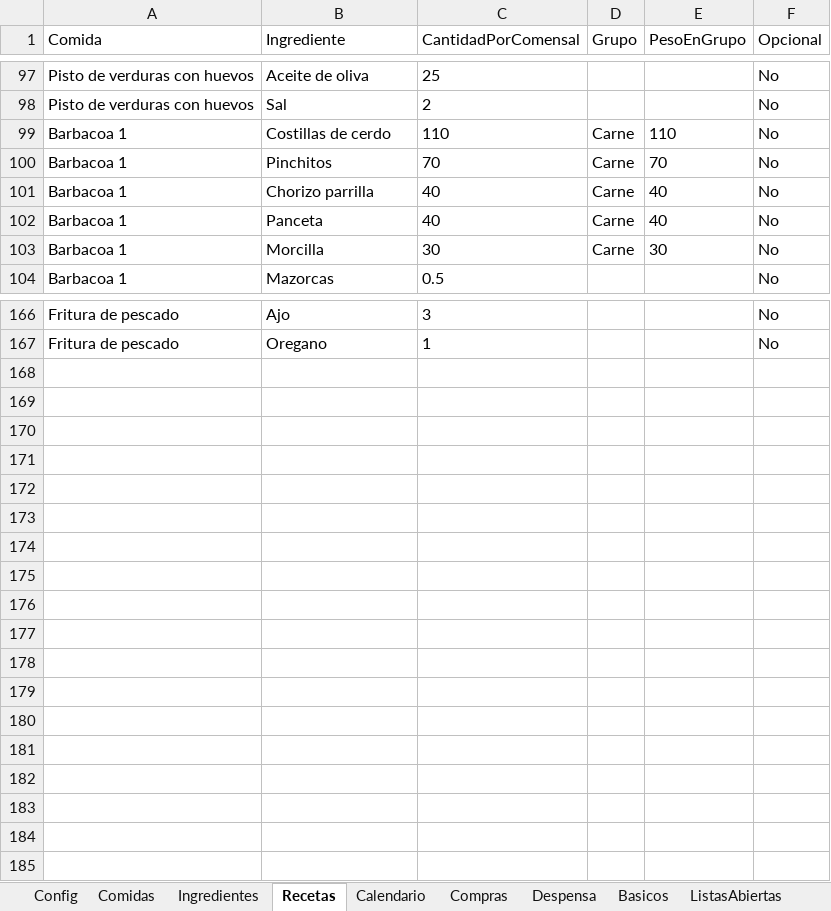
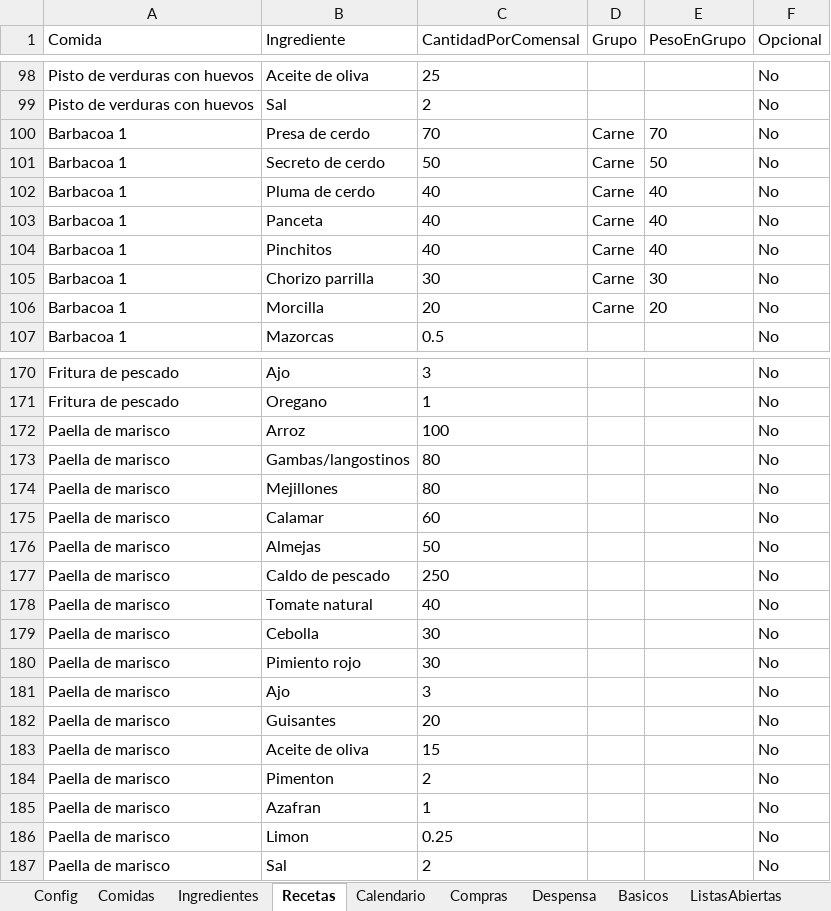
Before and after one commit to CasaEficiente/CompraSanJose, an Excel workbook: data/CompraSanJose.xlsx, sheet Recetas, drawn as a sheet; only a part is shown, gaps mark what is left out; values as stored, in another font and other column widths than the file's, no borders; removed rows and columns are numbered as before the commit, all else as after; the diff covers the shown part only; the diff names each change by its address in the sheet, - before the commit and + after, or states it on an @@ line.

```diff
--- a/data/CompraSanJose.xlsx (sheet Recetas)
+++ b/data/CompraSanJose.xlsx (sheet Recetas)
-row 99: Barbacoa 1 | Costillas de cerdo | 110 | Carne | 110 | No
-B100 (Ingrediente): Pinchitos
+B100 (Ingrediente): Presa de cerdo
+row 101: Barbacoa 1 | Secreto de cerdo | 50 | Carne | 50 | No
-B102 (Ingrediente): Chorizo parrilla
+B102 (Ingrediente): Pluma de cerdo
+row 104: Barbacoa 1 | Pinchitos | 40 | Carne | 40 | No
-B105 (Ingrediente): Morcilla
+B105 (Ingrediente): Chorizo parrilla
+row 106: Barbacoa 1 | Morcilla | 20 | Carne | 20 | No
+row 172: Paella de marisco | Arroz | 100 |  |  | No
+row 173: Paella de marisco | Gambas/langostinos | 80 |  |  | No
+row 174: Paella de marisco | Mejillones | 80 |  |  | No
+row 175: Paella de marisco | Calamar | 60 |  |  | No
+row 176: Paella de marisco | Almejas | 50 |  |  | No
+row 177: Paella de marisco | Caldo de pescado | 250 |  |  | No
+row 178: Paella de marisco | Tomate natural | 40 |  |  | No
+row 179: Paella de marisco | Cebolla | 30 |  |  | No
+row 180: Paella de marisco | Pimiento rojo | 30 |  |  | No
+row 181: Paella de marisco | Ajo | 3 |  |  | No
+row 182: Paella de marisco | Guisantes | 20 |  |  | No
+row 183: Paella de marisco | Aceite de oliva | 15 |  |  | No
+row 184: Paella de marisco | Pimenton | 2 |  |  | No
+row 185: Paella de marisco | Azafran | 1 |  |  | No
+row 186: Paella de marisco | Limon | 0.25 |  |  | No
+row 187: Paella de marisco | Sal | 2 |  |  | No
```
Also changed, not shown: 2 added rows and 9 edited cells elsewhere in this sheet, sheet ListaCompra, sheet Ingredientes, sheet Comidas, 5 other files.
